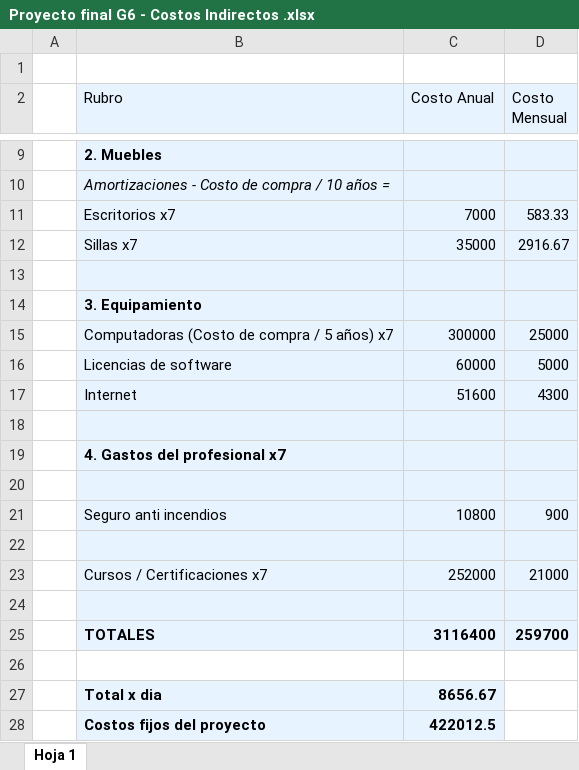
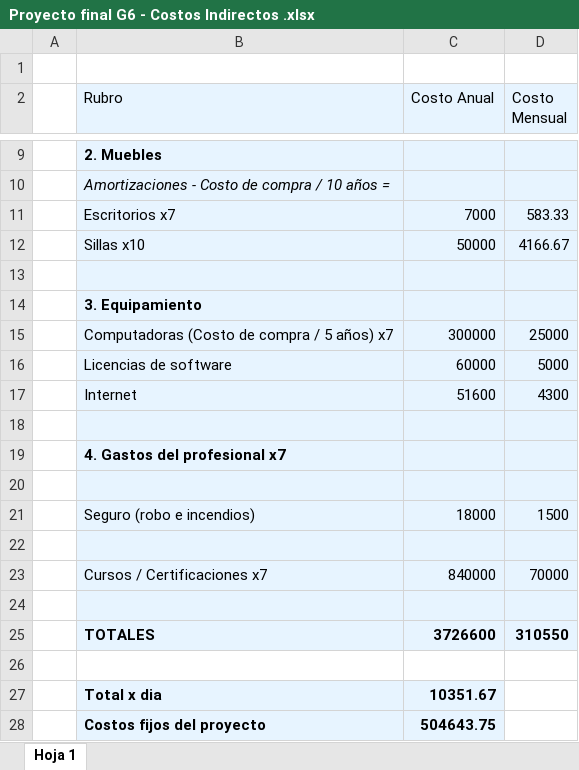
Before and after one commit to tomas-lp/TPI-Planificacion, an Excel workbook: Proyecto final G6 - Costos Indirectos .xlsx, sheet Hoja 1, drawn as a sheet; only a part is shown, gaps mark what is left out; values as stored, in another font and other column widths than the file's, no borders; charts and pictures not drawn; removed rows and columns are numbered as before the commit, all else as after; the diff names each change by its address in the sheet, - before the commit and + after, or states it on an @@ line.

```diff
--- a/Proyecto final G6 - Costos Indirectos .xlsx (sheet Hoja 1)
+++ b/Proyecto final G6 - Costos Indirectos .xlsx (sheet Hoja 1)
-row 12:  | Sillas x7 | 35000 | 2916.67
+row 12:  | Sillas x10 | 50000 | 4166.67
-row 21:  | Seguro anti incendios | 10800 | 900
+row 21:  | Seguro (robo e incendios) | 18000 | 1500
-C23 (Costo Anual): 252000
+C23 (Costo Anual): 840000
-D23 (Costo Mensual): 21000
+D23 (Costo Mensual): 70000
-C25 (Costo Anual): 3116400
+C25 (Costo Anual): 3726600
-D25 (Costo Mensual): 259700
+D25 (Costo Mensual): 310550
-C27 (Costo Anual): 8656.67
+C27 (Costo Anual): 10351.67
-C28 (Costo Anual): 422012.5
+C28 (Costo Anual): 504643.75
```
Also changed, not shown: charts or pictures, 1 other file.
